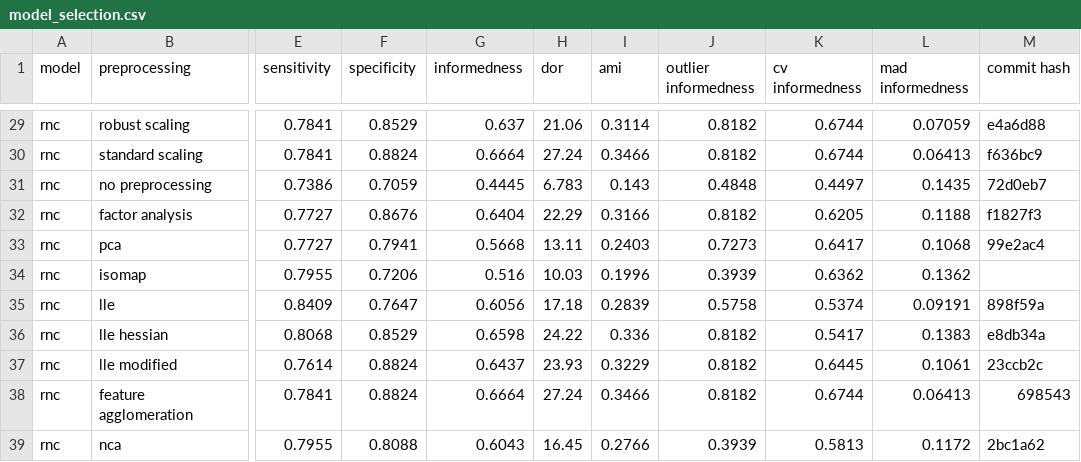
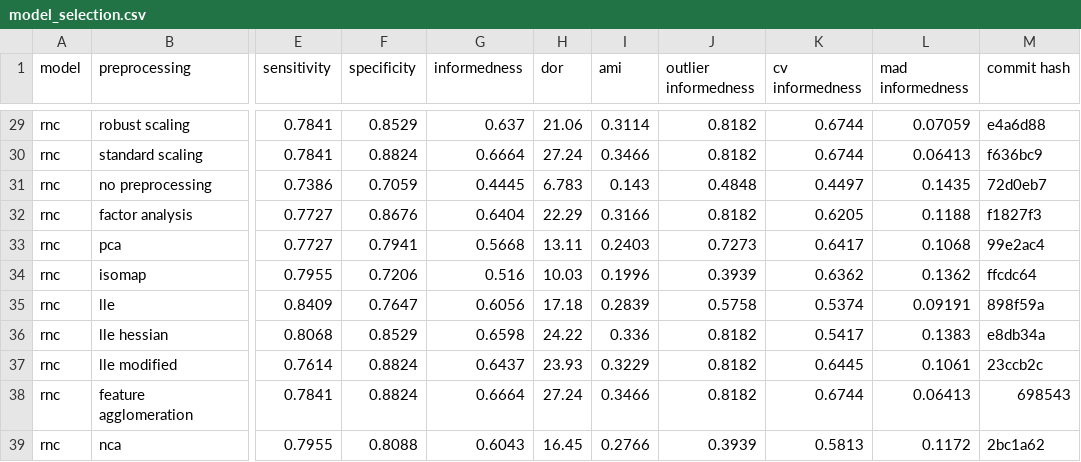
Before and after one commit to jerradmgenson/qdaim-proto, a CSV file: data/model_selection.csv, drawn as a sheet; only a part is shown, gaps mark what is left out; the diff names each change by its address in the sheet, - before the commit and + after, or states it on an @@ line.

Commit message:
Add commit hash to model_selection.csv

```diff
--- a/data/model_selection.csv
+++ b/data/model_selection.csv
-M34 (commit hash): (empty)
+M34 (commit hash): ffcdc64
```
